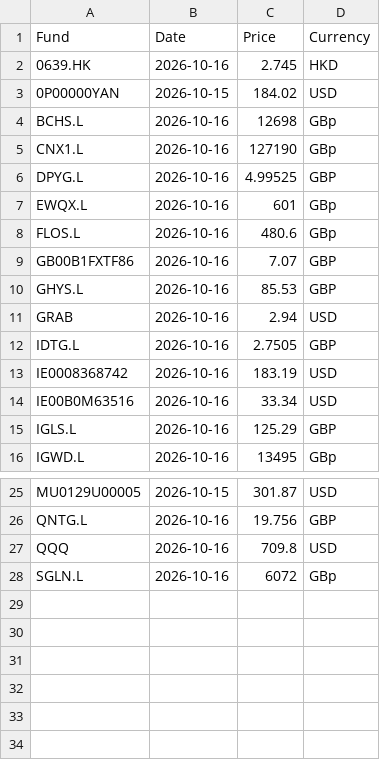
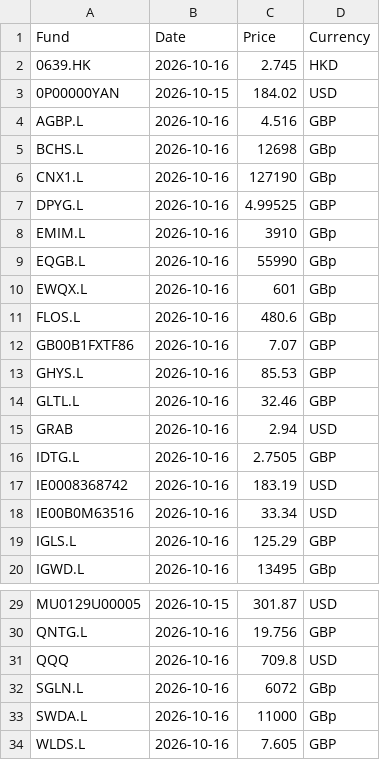
Before and after one commit to joneswm/FundPrices, a CSV file: data/latest_prices.csv, drawn as a sheet; only a part is shown, gaps mark what is left out; the diff names each change by its address in the sheet, - before the commit and + after, or states it on an @@ line.

```diff
--- a/data/latest_prices.csv
+++ b/data/latest_prices.csv
+row 4: AGBP.L | 2026-10-16 | 4.516 | GBP
+row 8: EMIM.L | 2026-10-16 | 3910 | GBp
+row 9: EQGB.L | 2026-10-16 | 55990 | GBp
+row 14: GLTL.L | 2026-10-16 | 32.46 | GBP
+row 33: SWDA.L | 2026-10-16 | 11000 | GBp
+row 34: WLDS.L | 2026-10-16 | 7.605 | GBP
```
Also changed, not shown: 8 other files.
